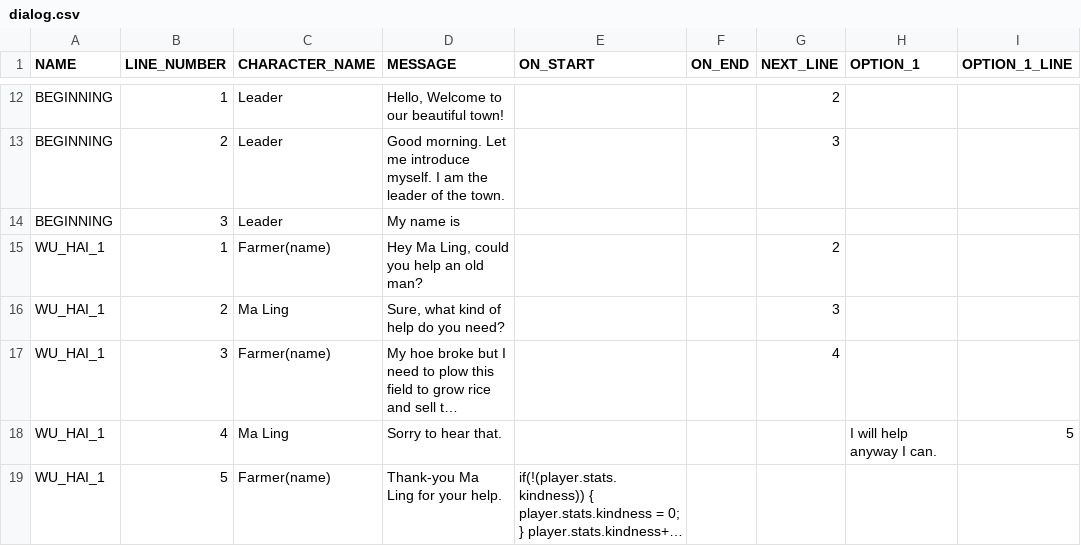
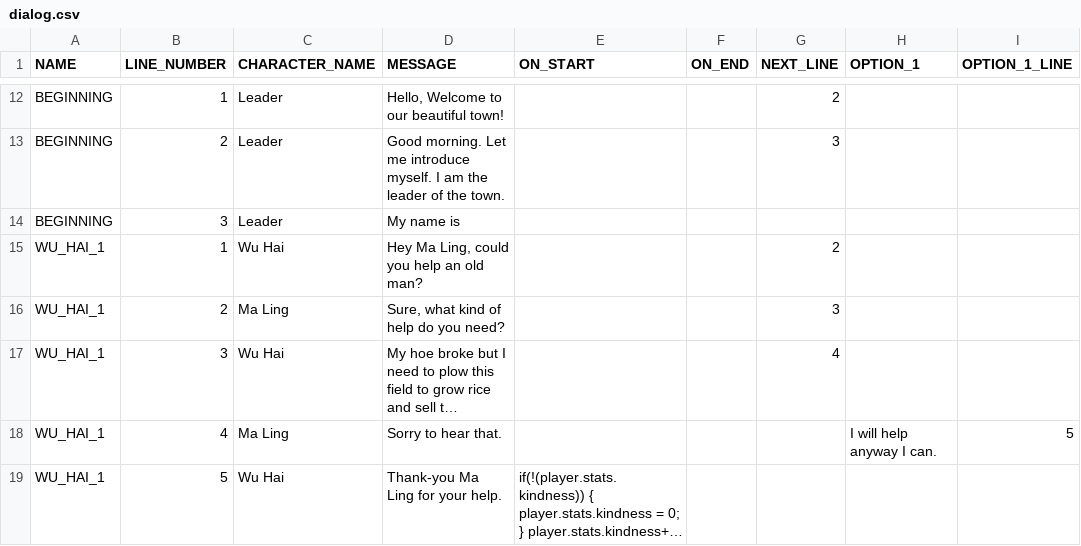
Before and after one commit to arcualberta/VillageGameLocal, a CSV file: China/scenes/dialog.csv, drawn as a sheet; only a part is shown, gaps mark what is left out; long unchanged cells end in …; the diff covers the shown part only; the diff names each change by its address in the sheet, - before the commit and + after, or states it on an @@ line.

Commit message:
Completed Dialog Tree

```diff
--- a/China/scenes/dialog.csv
+++ b/China/scenes/dialog.csv
-C15 (CHARACTER_NAME): Farmer(name)
+C15 (CHARACTER_NAME): Wu Hai
-C17 (CHARACTER_NAME): Farmer(name)
+C17 (CHARACTER_NAME): Wu Hai
-C19 (CHARACTER_NAME): Farmer(name)
+C19 (CHARACTER_NAME): Wu Hai
```
Also changed, not shown: 15 added rows and 2 edited cells elsewhere in this file, 3 other files.
